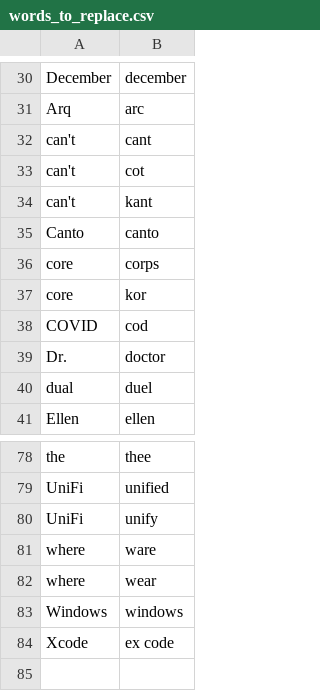
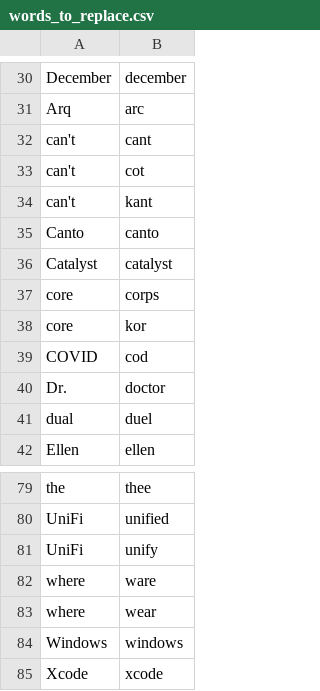
Before and after one commit to zmcgohan2/knausj_talon, a CSV file: settings/words_to_replace.csv, drawn as a sheet; only a part is shown, gaps mark what is left out.

```diff
--- a/settings/words_to_replace.csv
+++ b/settings/words_to_replace.csv
@@ -35,2 +35,3 @@ can't,kant
 Canto,canto
+Catalyst,catalyst
 core,corps
@@ -83,2 +84,2 @@ where,wear
 Windows,windows
-Xcode,ex code
+Xcode,xcode
```
Also changed, not shown: code/homophones.csv, settings/additional_words.csv.
